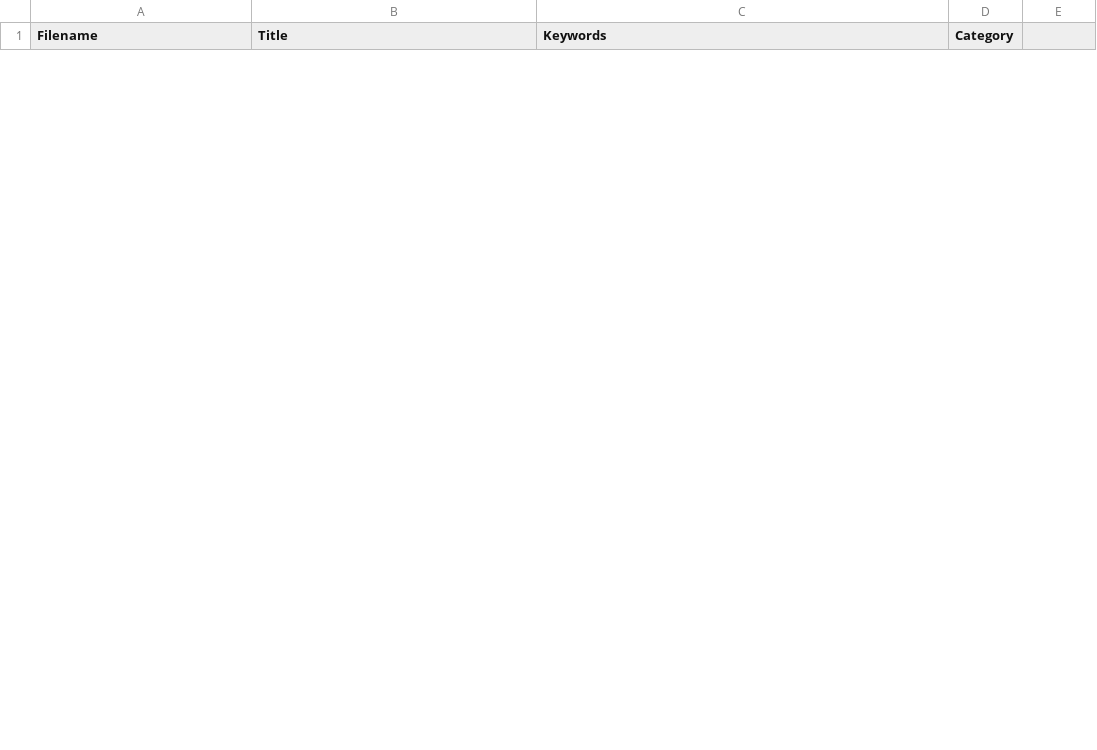
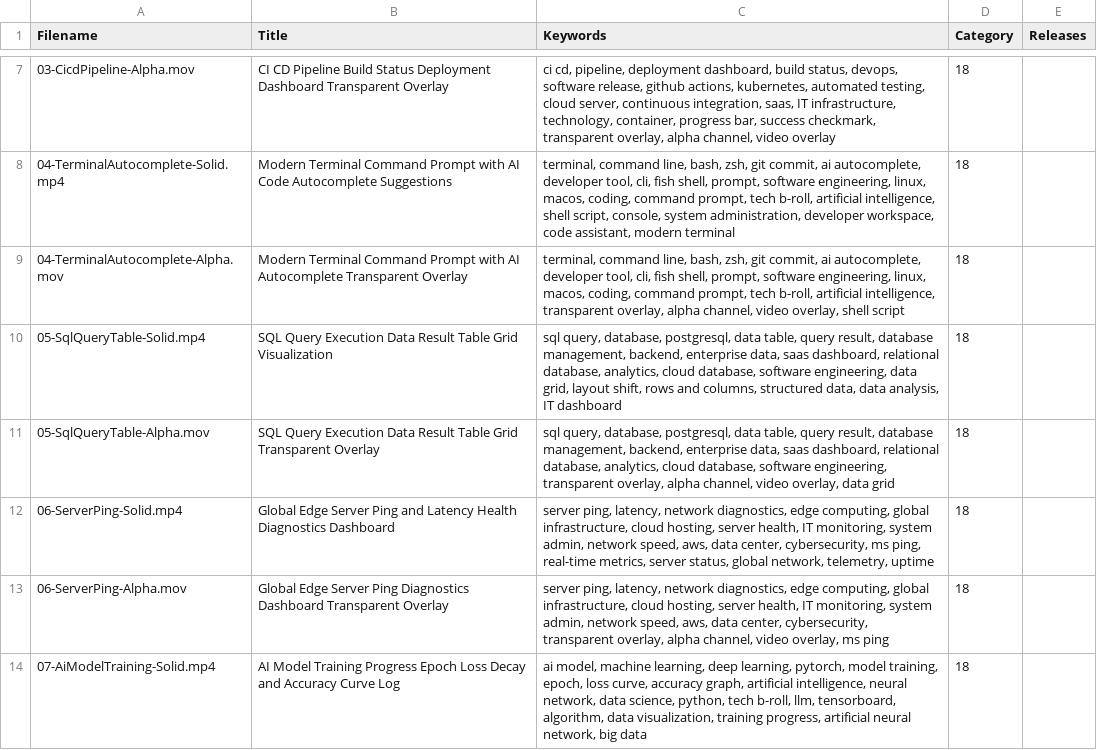
Before and after one commit to allucallu/remotion, a CSV file: metadata.csv, drawn as a sheet; only a part is shown, gaps mark what is left out; the diff covers the shown part only; the diff names each change by its address in the sheet, - before the commit and + after, or states it on an @@ line.

```diff
--- a/metadata.csv
+++ b/metadata.csv
-E1: (empty)
+E1: Releases
+row 7: 03-CicdPipeline-Alpha.mov | CI CD Pipeline Build Status Deployment Dashboard Transparent Overlay | ci cd, pipeline, deployment dashboard, build status, devops, software release, github actions, kubernetes, automated testing, cloud server, continuous integration, saas, IT infrastructure, technology, container, progress bar, success checkmark, transparent overlay, alpha channel, video overlay | 18
+row 8: 04-TerminalAutocomplete-Solid.mp4 | Modern Terminal Command Prompt with AI Code Autocomplete Suggestions | terminal, command line, bash, zsh, git commit, ai autocomplete, developer tool, cli, fish shell, prompt, software engineering, linux, macos, coding, command prompt, tech b-roll, artificial intelligence, shell script, console, system administration, developer workspace, code assistant, modern terminal | 18
+row 9: 04-TerminalAutocomplete-Alpha.mov | Modern Terminal Command Prompt with AI Autocomplete Transparent Overlay | terminal, command line, bash, zsh, git commit, ai autocomplete, developer tool, cli, fish shell, prompt, software engineering, linux, macos, coding, command prompt, tech b-roll, artificial intelligence, transparent overlay, alpha channel, video overlay, shell script | 18
+row 10: 05-SqlQueryTable-Solid.mp4 | SQL Query Execution Data Result Table Grid Visualization | sql query, database, postgresql, data table, query result, database management, backend, enterprise data, saas dashboard, relational database, analytics, cloud database, software engineering, data grid, layout shift, rows and columns, structured data, data analysis, IT dashboard | 18
+row 11: 05-SqlQueryTable-Alpha.mov | SQL Query Execution Data Result Table Grid Transparent Overlay | sql query, database, postgresql, data table, query result, database management, backend, enterprise data, saas dashboard, relational database, analytics, cloud database, software engineering, transparent overlay, alpha channel, video overlay, data grid | 18
+row 12: 06-ServerPing-Solid.mp4 | Global Edge Server Ping and Latency Health Diagnostics Dashboard | server ping, latency, network diagnostics, edge computing, global infrastructure, cloud hosting, server health, IT monitoring, system admin, network speed, aws, data center, cybersecurity, ms ping, real-time metrics, server status, global network, telemetry, uptime | 18
+row 13: 06-ServerPing-Alpha.mov | Global Edge Server Ping Diagnostics Dashboard Transparent Overlay | server ping, latency, network diagnostics, edge computing, global infrastructure, cloud hosting, server health, IT monitoring, system admin, network speed, aws, data center, cybersecurity, transparent overlay, alpha channel, video overlay, ms ping | 18
+row 14: 07-AiModelTraining-Solid.mp4 | AI Model Training Progress Epoch Loss Decay and Accuracy Curve Log | ai model, machine learning, deep learning, pytorch, model training, epoch, loss curve, accuracy graph, artificial intelligence, neural network, data science, python, tech b-roll, llm, tensorboard, algorithm, data visualization, training progress, artificial neural network, big data | 18
```
Also changed, not shown: 12 added rows and 10 removed rows elsewhere in this file, 29 other files.
